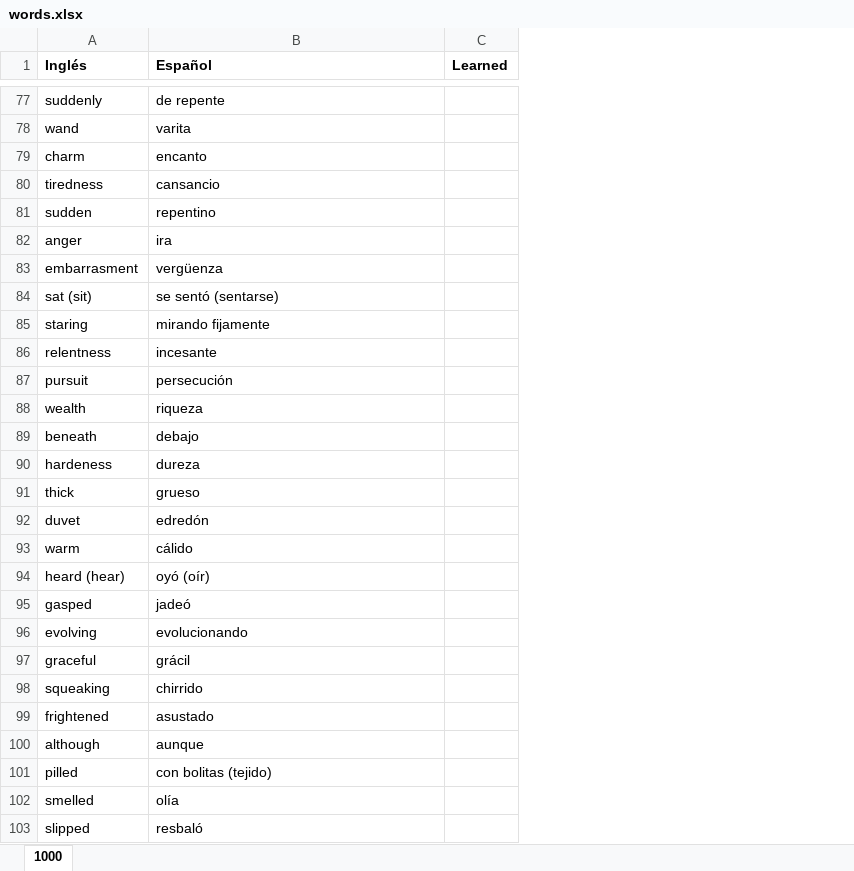
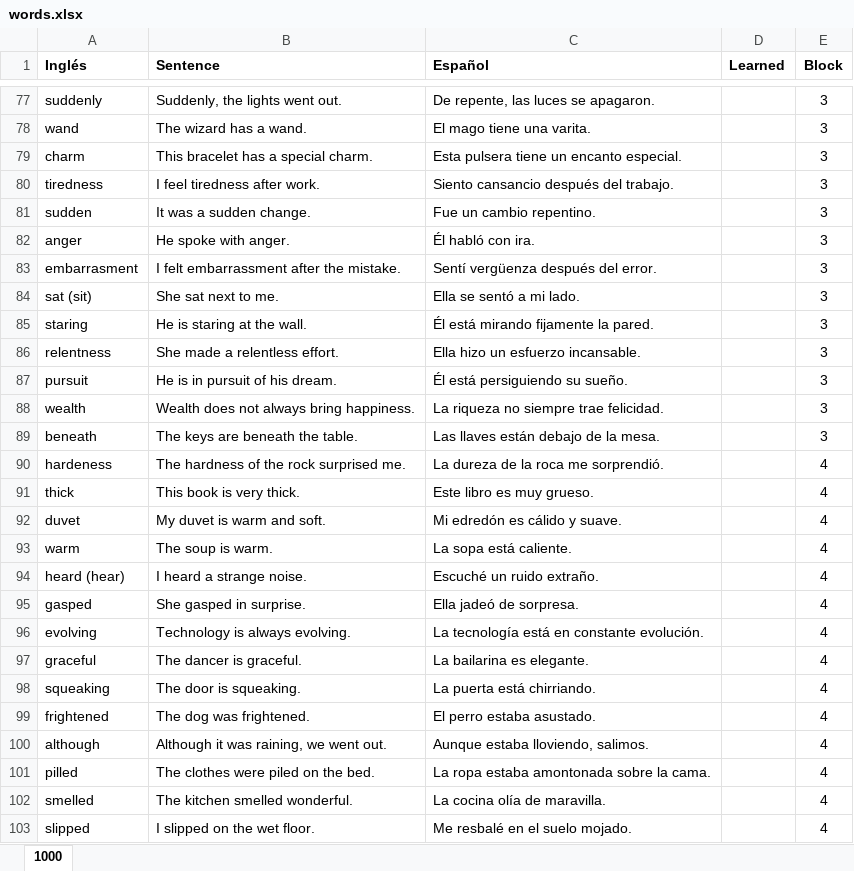
Before and after one commit to josebrx99/python, an Excel workbook: english/words.xlsx, sheet 1000, drawn as a sheet; only a part is shown, gaps mark what is left out; values as stored, in another font and other column widths than the file's, no borders; addresses are those after the commit; the diff covers the shown part only; the diff names each change by its address in the sheet, - before the commit and + after, or states it on an @@ line.

```diff
--- a/english/words.xlsx (sheet 1000)
+++ b/english/words.xlsx (sheet 1000)
+column B (Sentence), rows 77-103: Suddenly, the lights went out. | The wizard has a wand. | This bracelet has a special charm. | I feel tiredness after work. | It was a sudden change. | He spoke with anger. | I felt embarrassment after the mistake. | She sat next to me. | He is staring at the wall. | She made a relentless effort. | He is in pursuit of his dream. | Wealth does not always bring happiness. | The keys are beneath the table. | The hardness of the rock surprised me. | This book is very thick. | My duvet is warm and soft. | The soup is warm. | I heard a strange noise. | She gasped in surprise. | Technology is always evolving. | The dancer is graceful. | The door is squeaking. | The dog was frightened. | Although it was raining, we went out. | The clothes were piled on the bed. | The kitchen smelled wonderful. | I slipped on the wet floor.
+column E (Block), rows 77-103: 3 | 3 | 3 | 3 | 3 | 3 | 3 | 3 | 3 | 3 | 3 | 3 | 3 | 4 | 4 | 4 | 4 | 4 | 4 | 4 | 4 | 4 | 4 | 4 | 4 | 4 | 4
-C77 (Español): de repente
+C77 (Español): De repente, las luces se apagaron.
-C78 (Español): varita
+C78 (Español): El mago tiene una varita.
-C79 (Español): encanto
+C79 (Español): Esta pulsera tiene un encanto especial.
-C80 (Español): cansancio
+C80 (Español): Siento cansancio después del trabajo.
-C81 (Español): repentino
+C81 (Español): Fue un cambio repentino.
-C82 (Español): ira
+C82 (Español): Él habló con ira.
-C83 (Español): vergüenza
+C83 (Español): Sentí vergüenza después del error.
-C84 (Español): se sentó (sentarse)
+C84 (Español): Ella se sentó a mi lado.
-C85 (Español): mirando fijamente
+C85 (Español): Él está mirando fijamente la pared.
-C86 (Español): incesante
+C86 (Español): Ella hizo un esfuerzo incansable.
-C87 (Español): persecución
+C87 (Español): Él está persiguiendo su sueño.
-C88 (Español): riqueza
+C88 (Español): La riqueza no siempre trae felicidad.
-C89 (Español): debajo
+C89 (Español): Las llaves están debajo de la mesa.
-C90 (Español): dureza
+C90 (Español): La dureza de la roca me sorprendió.
-C91 (Español): grueso
+C91 (Español): Este libro es muy grueso.
-C92 (Español): edredón
+C92 (Español): Mi edredón es cálido y suave.
-C93 (Español): cálido
+C93 (Español): La sopa está caliente.
-C94 (Español): oyó (oír)
+C94 (Español): Escuché un ruido extraño.
-C95 (Español): jadeó
+C95 (Español): Ella jadeó de sorpresa.
-C96 (Español): evolucionando
+C96 (Español): La tecnología está en constante evolución.
-C97 (Español): grácil
+C97 (Español): La bailarina es elegante.
-C98 (Español): chirrido
+C98 (Español): La puerta está chirriando.
-C99 (Español): asustado
+C99 (Español): El perro estaba asustado.
-C100 (Español): aunque
+C100 (Español): Aunque estaba lloviendo, salimos.
-C101 (Español): con bolitas (tejido)
+C101 (Español): La ropa estaba amontonada sobre la cama.
-C102 (Español): olía
+C102 (Español): La cocina olía de maravilla.
-C103 (Español): resbaló
+C103 (Español): Me resbalé en el suelo mojado.
```
Also changed, not shown: 95 edited cells elsewhere in this sheet, hidden cells, 4 other files.
